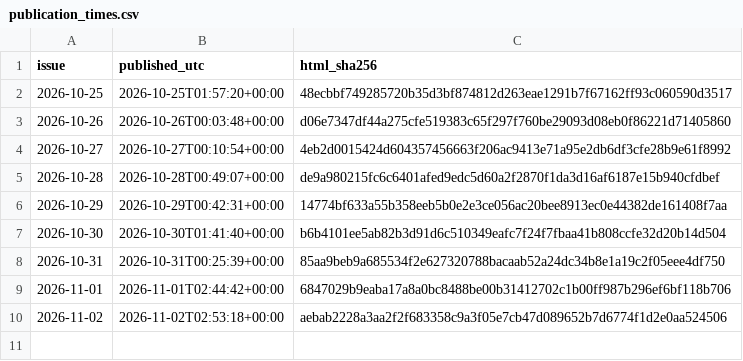
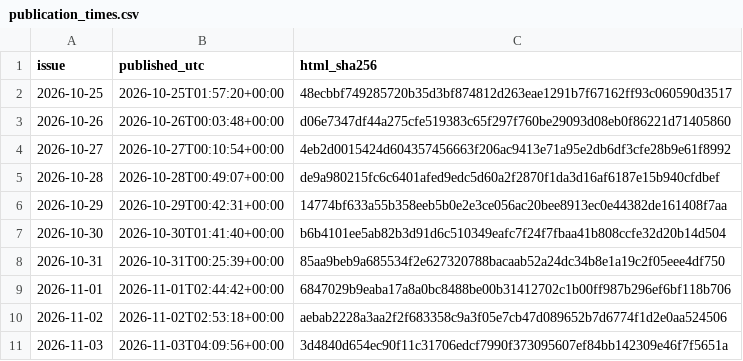
Before and after one commit to HenrikVaughn/shockradar-accuracy, a CSV file: accuracy/publication_times.csv, drawn as a sheet.

```diff
--- a/accuracy/publication_times.csv
+++ b/accuracy/publication_times.csv
@@ -10 +10,2 @@ issue,published_utc,html_sha256
 2026-11-02,2026-11-02T02:53:18+00:00,aebab2228a3aa2f2f683358c9a3f05e7cb47d089652b7d6774f1d2e0aa524506
+2026-11-03,2026-11-03T04:09:56+00:00,3d4840d654ec90f11c31706edcf7990f373095607ef84bb142309e46f7f5651a
```
Also changed, not shown: accuracy/history.csv, 3 other files.
